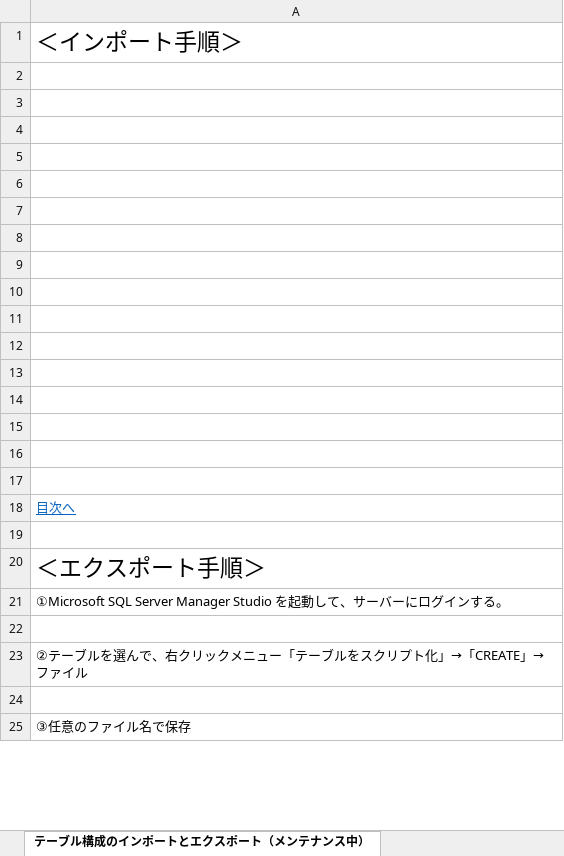
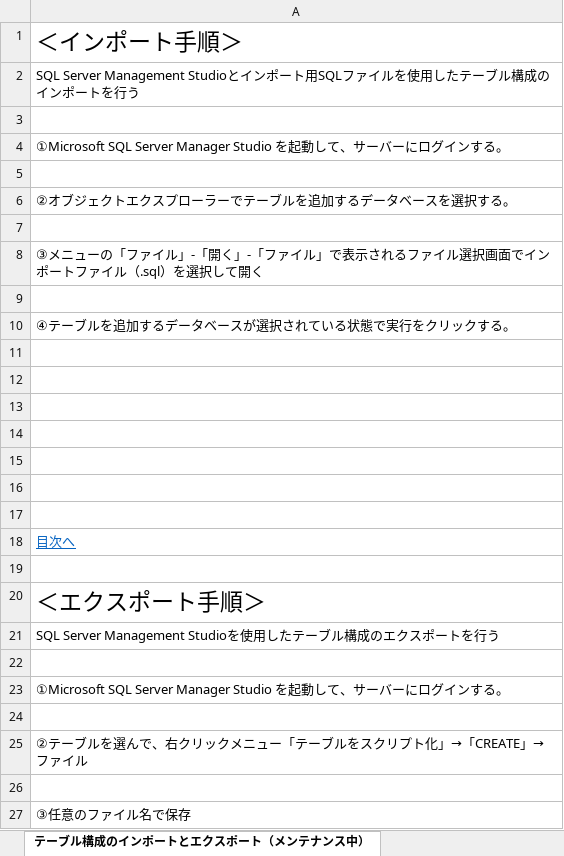
Before and after one commit to ichiro-uehara/TOYOTIRE_BRAND, an Excel workbook: SQLServer資料/SQLServerマニュアル.xlsx, sheet テーブル構成のインポートとエクスポート（メンテナンス中）, drawn as a sheet; only a part is shown; values as stored, in another font and other column widths than the file's, no borders; removed rows and columns are numbered as before the commit, all else as after; the diff covers the shown part only; the diff names each change by its address in the sheet, - before the commit and + after, or states it on an @@ line.

Commit message:
[update] SQLマニュアル更新

```diff
--- a/SQLServer資料/SQLServerマニュアル.xlsx (sheet テーブル構成のインポートとエクスポート（メンテナンス中）)
+++ b/SQLServer資料/SQLServerマニュアル.xlsx (sheet テーブル構成のインポートとエクスポート（メンテナンス中）)
+row 2: SQL Server Management Studioとインポート用SQLファイルを使用したテーブル構成のインポートを行う
+row 4: ①Microsoft SQL Server Manager Studio を起動して、サーバーにログインする。
+row 6: ②オブジェクトエクスプローラーでテーブルを追加するデータベースを選択する。
+row 8: ③メニューの「ファイル」-「開く」-「ファイル」で表示されるファイル選択画面でインポートファイル（.sql）を選択して開く
-A10: (empty)
+A10: ④テーブルを追加するデータベースが選択されている状態で実行をクリックする。
-row 7: (empty)
-row 8: (empty)
-row 9: (empty)
-row 10: (empty)
+row 21: SQL Server Management Studioを使用したテーブル構成のエクスポートを行う
+row 22: (empty)
```
Also changed, not shown: 93 removed rows elsewhere in this sheet, sheet テーブルの権限設定（メンテナンス中）, sheet 目次, sheet データベース作成（メンテナンス中）, sheet ログインユーザー作成（メンテナンス中）, sheet 承認設定（メンテナンス中）.
